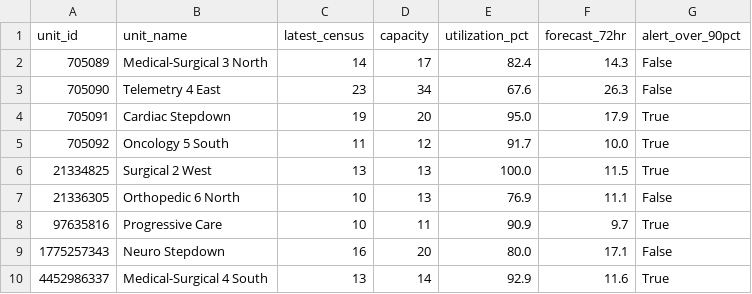
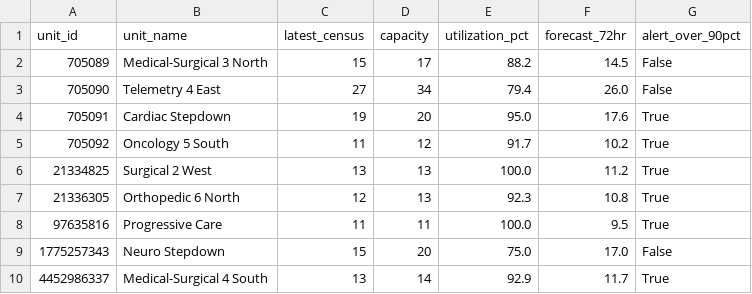
Before and after one commit to joshquigs11093/Nurse_Unit_Census_Prediction, a CSV file: outputs/tableau/executive_summary.csv, drawn as a sheet.

```diff
--- a/outputs/tableau/executive_summary.csv
+++ b/outputs/tableau/executive_summary.csv
@@ -1,10 +1,10 @@
 unit_id,unit_name,latest_census,capacity,utilization_pct,forecast_72hr,alert_over_90pct
-705089,Medical-Surgical 3 North,14,17,82.4,14.3,False
-705090,Telemetry 4 East,23,34,67.6,26.3,False
-705091,Cardiac Stepdown,19,20,95.0,17.9,True
-705092,Oncology 5 South,11,12,91.7,10.0,True
-21334825,Surgical 2 West,13,13,100.0,11.5,True
-21336305,Orthopedic 6 North,10,13,76.9,11.1,False
-97635816,Progressive Care,10,11,90.9,9.7,True
-1775257343,Neuro Stepdown,16,20,80.0,17.1,False
-4452986337,Medical-Surgical 4 South,13,14,92.9,11.6,True
+705089,Medical-Surgical 3 North,15,17,88.2,14.5,False
+705090,Telemetry 4 East,27,34,79.4,26.0,False
+705091,Cardiac Stepdown,19,20,95.0,17.6,True
+705092,Oncology 5 South,11,12,91.7,10.2,True
+21334825,Surgical 2 West,13,13,100.0,11.2,True
+21336305,Orthopedic 6 North,12,13,92.3,10.8,True
+97635816,Progressive Care,11,11,100.0,9.5,True
+1775257343,Neuro Stepdown,15,20,75.0,17.0,False
+4452986337,Medical-Surgical 4 South,13,14,92.9,11.7,True
```
Also changed, not shown: outputs/tableau/drift_history.csv, outputs/tableau/forecast_predictions.csv, 5 other files.
